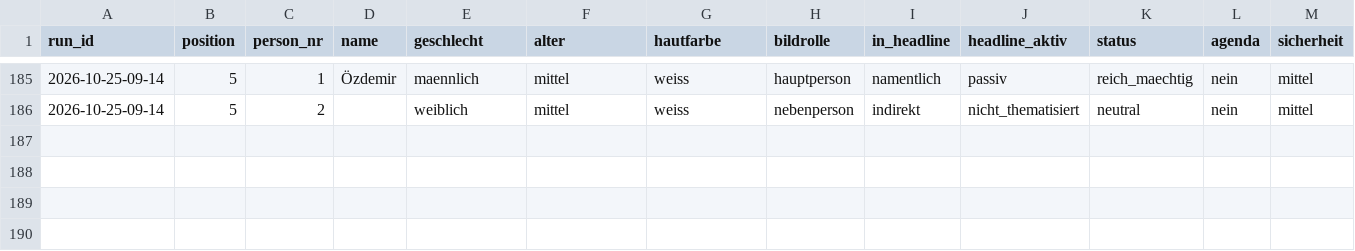
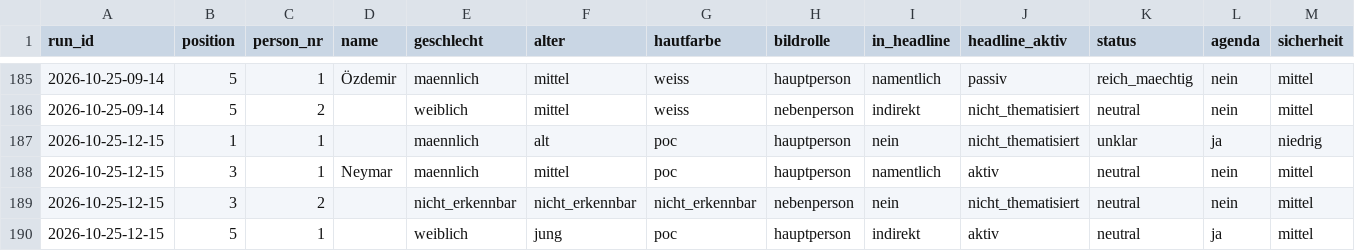
Before and after one commit to happkatharina71-bit/crmd, a CSV file: webde-monitor/data/persons.csv, drawn as a sheet; only a part is shown, gaps mark what is left out; rows hold the shown columns only; the diff names each change by its address in the sheet, - before the commit and + after, or states it on an @@ line.

```diff
--- a/webde-monitor/data/persons.csv
+++ b/webde-monitor/data/persons.csv
+row 187: 2026-10-25-12-15 | 1 | 1 |  | maennlich | alt | poc | hauptperson | nein | nicht_thematisiert | unklar | ja | niedrig
+row 188: 2026-10-25-12-15 | 3 | 1 | Neymar | maennlich | mittel | poc | hauptperson | namentlich | aktiv | neutral | nein | mittel
+row 189: 2026-10-25-12-15 | 3 | 2 |  | nicht_erkennbar | nicht_erkennbar | nicht_erkennbar | nebenperson | nein | nicht_thematisiert | neutral | nein | mittel
+row 190: 2026-10-25-12-15 | 5 | 1 |  | weiblich | jung | poc | hauptperson | indirekt | aktiv | neutral | ja | mittel
```
Also changed, not shown: webde-monitor/data/teasers.csv, 7 other files.
